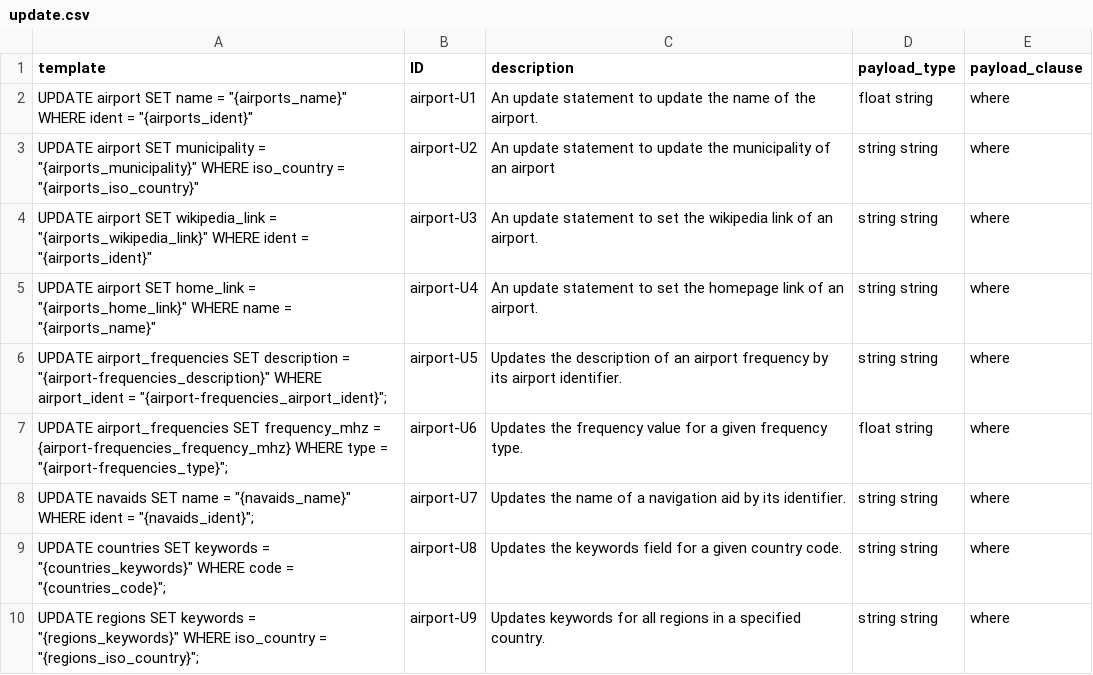
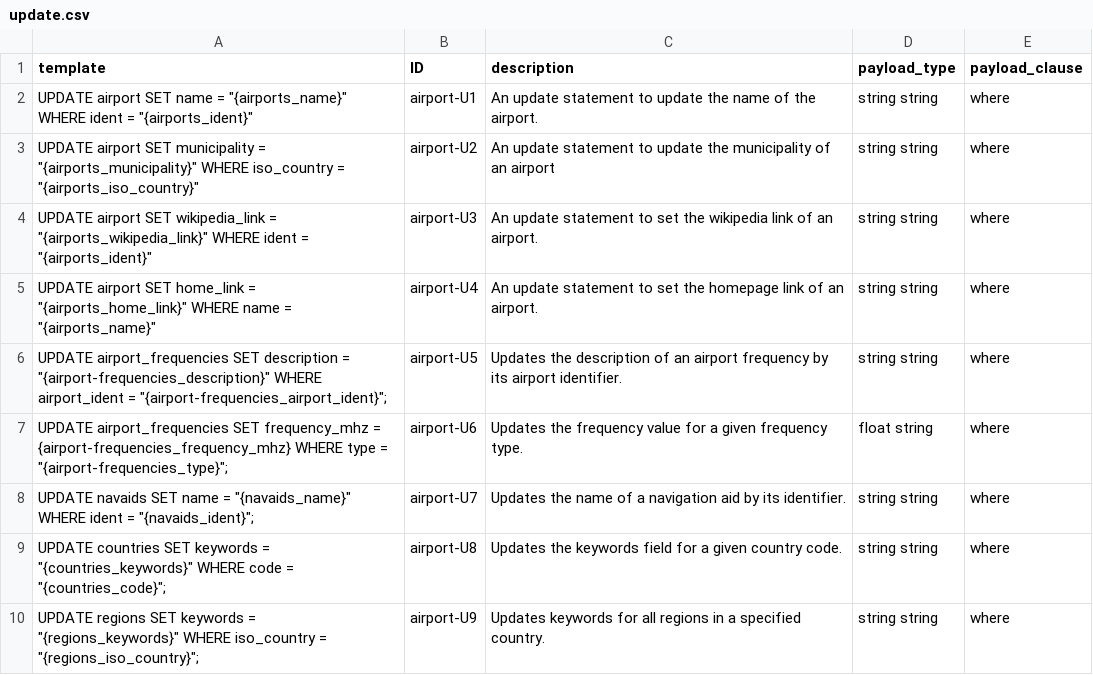
Before and after one commit to gquetel/sqlia-dataset-generator, a CSV file: data/databases/airport/queries/update.csv, drawn as a sheet.

Commit message:
fix(template): fix placeholder type

```diff
--- a/data/databases/airport/queries/update.csv
+++ b/data/databases/airport/queries/update.csv
@@ -1,3 +1,3 @@
 template,ID,description,payload_type,payload_clause
-"UPDATE airport SET name = ""{airports_name}"" WHERE ident = ""{airports_ident}""",airport-U1,An update statement to update the name of the airport.,float string,where
+"UPDATE airport SET name = ""{airports_name}"" WHERE ident = ""{airports_ident}""",airport-U1,An update statement to update the name of the airport.,string string,where
 "UPDATE airport SET municipality = ""{airports_municipality}"" WHERE iso_country = ""{airports_iso_country}""",airport-U2,An update statement to update the municipality of an airport,string string,where
```
Also changed, not shown: 1 other file.
